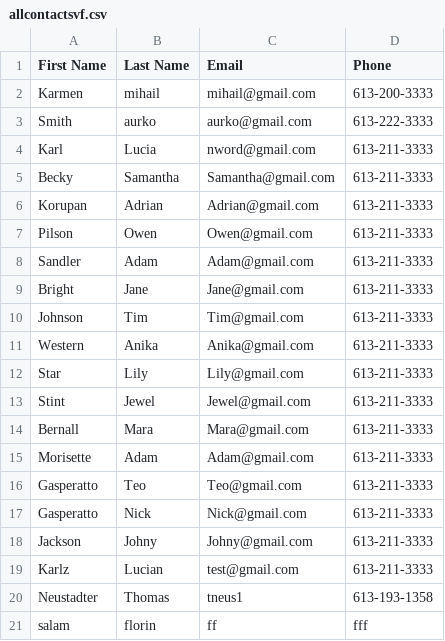
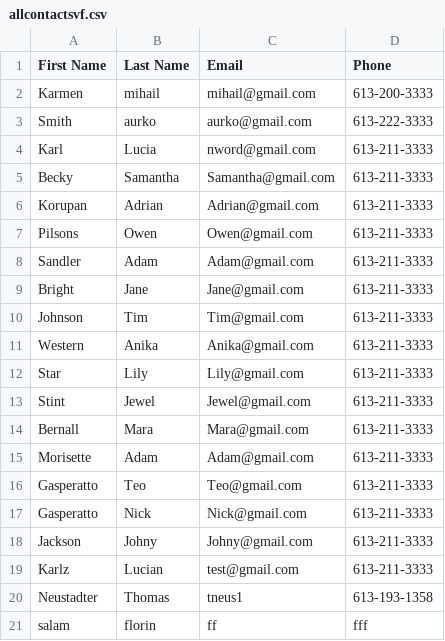
Before and after one commit to binarysnowball/Contact-Manager-CAS-, a CSV file: allcontactsvf.csv, drawn as a sheet.

```diff
--- a/allcontactsvf.csv
+++ b/allcontactsvf.csv
@@ -6,3 +6,3 @@ Becky,Samantha,Samantha@gmail.com,613-211-3333
 Korupan,Adrian,Adrian@gmail.com,613-211-3333
-Pilson,Owen,Owen@gmail.com,613-211-3333
+Pilsons,Owen,Owen@gmail.com,613-211-3333
 Sandler,Adam,Adam@gmail.com,613-211-3333
```
Also changed, not shown: 33 other files.
